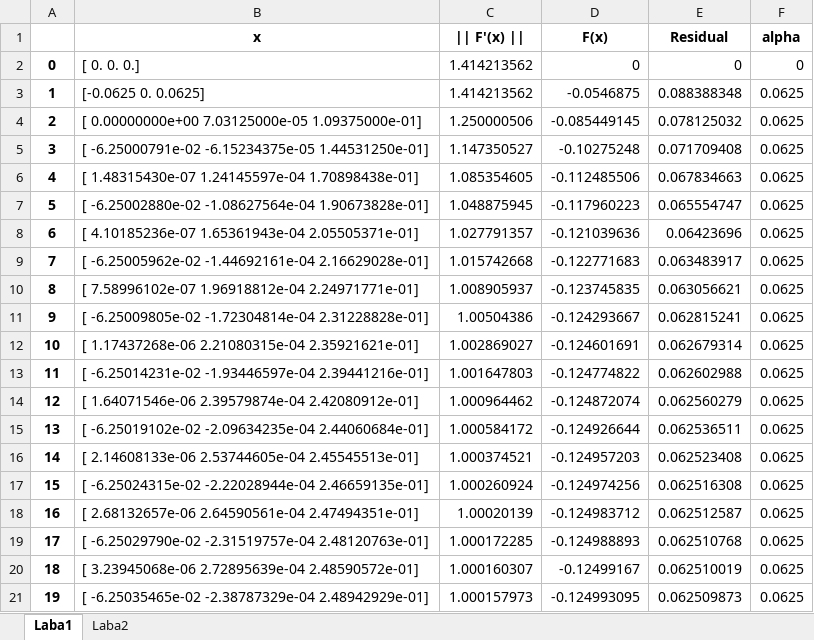
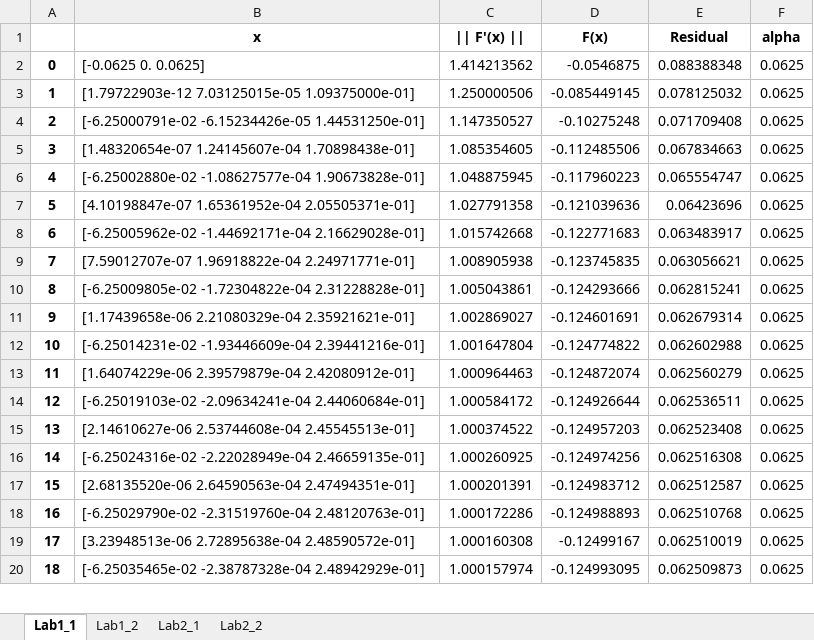
Before and after one commit to SainogOleksii/Optimization-Methods, an Excel workbook: Result/MethOpt.xlsx, sheet Lab1_1, drawn as a sheet; only a part is shown; values as stored, in another font and other column widths than the file's, no borders; removed rows and columns are numbered as before the commit, all else as after; the diff covers the shown part only; the diff names each change by its address in the sheet, - before the commit and + after, or states it on an @@ line.

```diff
--- a/Result/MethOpt.xlsx (sheet Lab1_1)
+++ b/Result/MethOpt.xlsx (sheet Lab1_1)
-sheet tab: Laba1
+sheet tab: Lab1_1
-sheet tab: Laba2
+sheet tab: Lab1_2
+sheet tab: Lab2_1
+sheet tab: Lab2_2
-row 2: 0 | [ 0. 0. 0.] | 1.414213562 | 0 | 0 | 0
@@ column A renumbered between rows 2 and 74 @@
-B3 (x): [ 0.00000000e+00 7.03125000e-05 1.09375000e-01]
+B3 (x): [1.79722903e-12 7.03125015e-05 1.09375000e-01]
-B4 (x): [ -6.25000791e-02 -6.15234375e-05 1.44531250e-01]
+B4 (x): [-6.25000791e-02 -6.15234426e-05 1.44531250e-01]
-B5 (x): [ 1.48315430e-07 1.24145597e-04 1.70898438e-01]
+B5 (x): [1.48320654e-07 1.24145607e-04 1.70898438e-01]
-B6 (x): [ -6.25002880e-02 -1.08627564e-04 1.90673828e-01]
+B6 (x): [-6.25002880e-02 -1.08627577e-04 1.90673828e-01]
-B7 (x): [ 4.10185236e-07 1.65361943e-04 2.05505371e-01]
+B7 (x): [4.10198847e-07 1.65361952e-04 2.05505371e-01]
-C7 (|| F'(x) ||): 1.027791357
+C7 (|| F'(x) ||): 1.027791358
-B8 (x): [ -6.25005962e-02 -1.44692161e-04 2.16629028e-01]
+B8 (x): [-6.25005962e-02 -1.44692171e-04 2.16629028e-01]
-B9 (x): [ 7.58996102e-07 1.96918812e-04 2.24971771e-01]
+B9 (x): [7.59012707e-07 1.96918822e-04 2.24971771e-01]
-C9 (|| F'(x) ||): 1.008905937
+C9 (|| F'(x) ||): 1.008905938
-B10 (x): [ -6.25009805e-02 -1.72304814e-04 2.31228828e-01]
+B10 (x): [-6.25009805e-02 -1.72304822e-04 2.31228828e-01]
-C10 (|| F'(x) ||): 1.00504386
+C10 (|| F'(x) ||): 1.005043861
-D10 (F(x)): -0.124293667
+D10 (F(x)): -0.124293666
-B11 (x): [ 1.17437268e-06 2.21080315e-04 2.35921621e-01]
+B11 (x): [1.17439658e-06 2.21080329e-04 2.35921621e-01]
-B12 (x): [ -6.25014231e-02 -1.93446597e-04 2.39441216e-01]
+B12 (x): [-6.25014231e-02 -1.93446609e-04 2.39441216e-01]
-C12 (|| F'(x) ||): 1.001647803
+C12 (|| F'(x) ||): 1.001647804
-B13 (x): [ 1.64071546e-06 2.39579874e-04 2.42080912e-01]
+B13 (x): [1.64074229e-06 2.39579879e-04 2.42080912e-01]
-C13 (|| F'(x) ||): 1.000964462
+C13 (|| F'(x) ||): 1.000964463
-B14 (x): [ -6.25019102e-02 -2.09634235e-04 2.44060684e-01]
+B14 (x): [-6.25019103e-02 -2.09634241e-04 2.44060684e-01]
-B15 (x): [ 2.14608133e-06 2.53744605e-04 2.45545513e-01]
+B15 (x): [2.14610627e-06 2.53744608e-04 2.45545513e-01]
-C15 (|| F'(x) ||): 1.000374521
+C15 (|| F'(x) ||): 1.000374522
-B16 (x): [ -6.25024315e-02 -2.22028944e-04 2.46659135e-01]
+B16 (x): [-6.25024316e-02 -2.22028949e-04 2.46659135e-01]
-C16 (|| F'(x) ||): 1.000260924
+C16 (|| F'(x) ||): 1.000260925
-B17 (x): [ 2.68132657e-06 2.64590561e-04 2.47494351e-01]
+B17 (x): [2.68135520e-06 2.64590563e-04 2.47494351e-01]
-C17 (|| F'(x) ||): 1.00020139
+C17 (|| F'(x) ||): 1.000201391
-B18 (x): [ -6.25029790e-02 -2.31519757e-04 2.48120763e-01]
+B18 (x): [-6.25029790e-02 -2.31519760e-04 2.48120763e-01]
-C18 (|| F'(x) ||): 1.000172285
+C18 (|| F'(x) ||): 1.000172286
-B19 (x): [ 3.23945068e-06 2.72895639e-04 2.48590572e-01]
+B19 (x): [3.23948513e-06 2.72895638e-04 2.48590572e-01]
-C19 (|| F'(x) ||): 1.000160307
+C19 (|| F'(x) ||): 1.000160308
-B20 (x): [ -6.25035465e-02 -2.38787329e-04 2.48942929e-01]
+B20 (x): [-6.25035465e-02 -2.38787328e-04 2.48942929e-01]
-C20 (|| F'(x) ||): 1.000157973
+C20 (|| F'(x) ||): 1.000157974
```
Also changed, not shown: 3 added rows, 4 removed rows and 89 edited cells elsewhere in this sheet, sheet Lab1_2, 10 other files.
